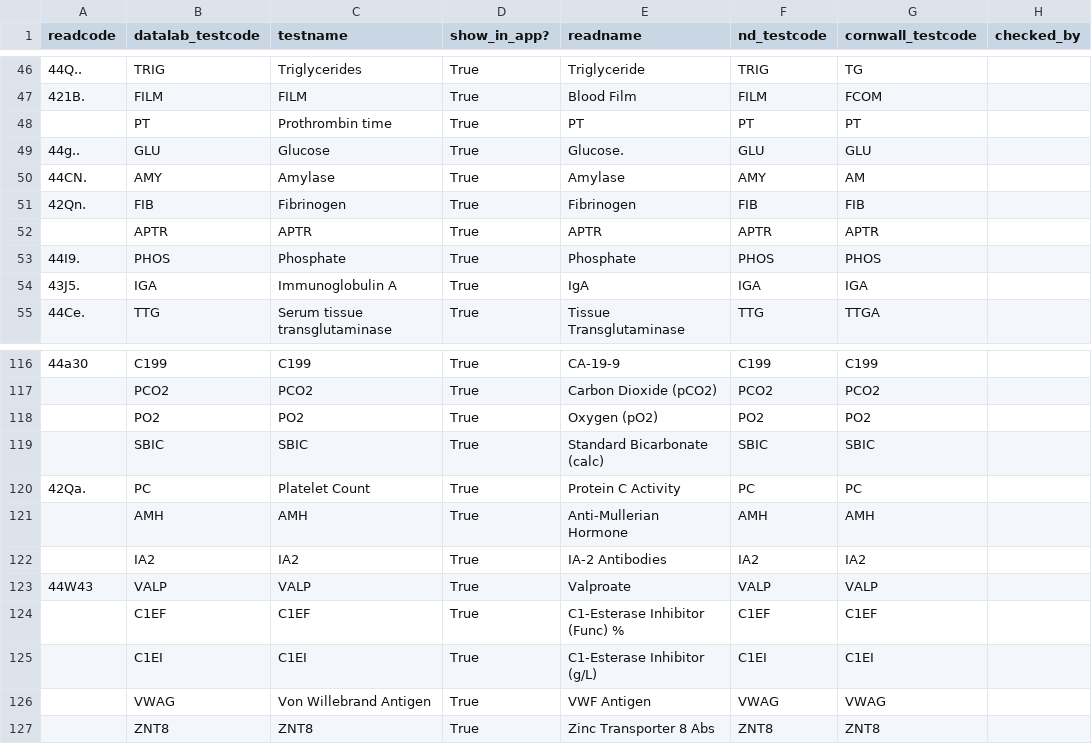
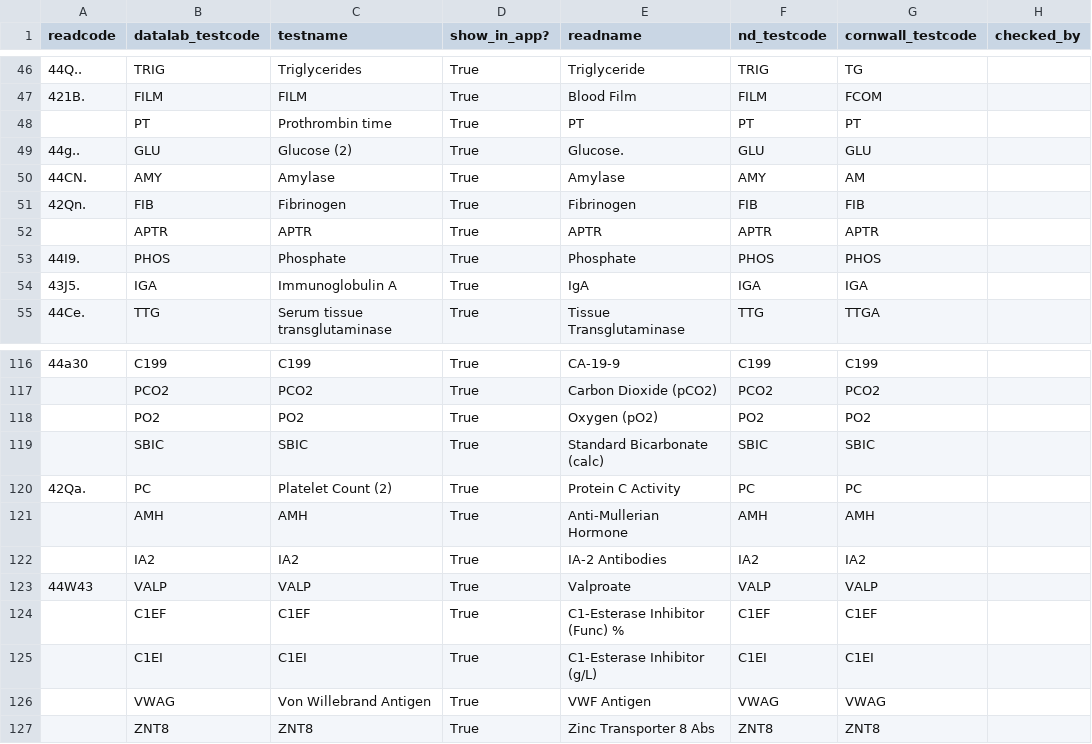
Before and after one commit to ebmdatalab/openpath-dash, a CSV file: data_csvs/test_codes.csv, drawn as a sheet; only a part is shown, gaps mark what is left out; the diff names each change by its address in the sheet, - before the commit and + after, or states it on an @@ line.

Commit message:
Temporary fix for duplicated test names
Longer term I suppose we want to either explain why these tests are in
fact different, or merge the codes.

```diff
--- a/data_csvs/test_codes.csv
+++ b/data_csvs/test_codes.csv
-C49 (testname): Glucose
+C49 (testname): Glucose (2)
-C120 (testname): Platelet Count
+C120 (testname): Platelet Count (2)
```
